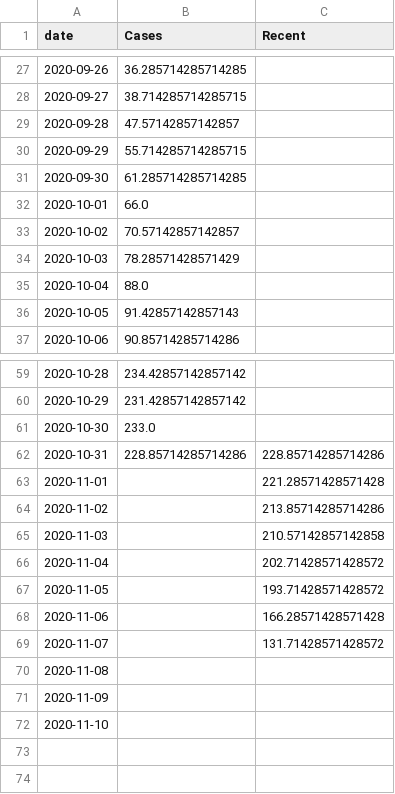
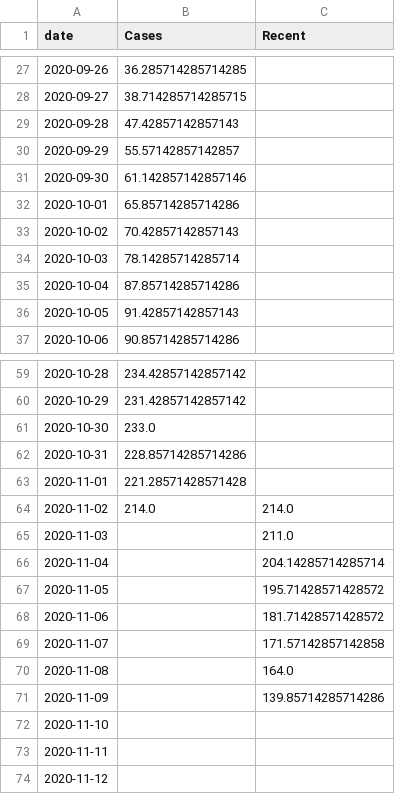
Before and after one commit to simoncook/Spectator, a CSV file: Doncaster_live_data.csv, drawn as a sheet; only a part is shown, gaps mark what is left out.

Commit message:
Python upload 14/11/2020 08:00:34

```diff
--- a/Doncaster_live_data.csv
+++ b/Doncaster_live_data.csv
@@ -28,9 +28,9 @@ date,Cases,Recent
 2020-09-27,38.714285714285715,
-2020-09-28,47.57142857142857,
-2020-09-29,55.714285714285715,
-2020-09-30,61.285714285714285,
-2020-10-01,66.0,
-2020-10-02,70.57142857142857,
-2020-10-03,78.28571428571429,
-2020-10-04,88.0,
+2020-09-28,47.42857142857143,
+2020-09-29,55.57142857142857,
+2020-09-30,61.142857142857146,
+2020-10-01,65.85714285714286,
+2020-10-02,70.42857142857143,
+2020-10-03,78.14285714285714,
+2020-10-04,87.85714285714286,
 2020-10-05,91.42857142857143,
@@ -61,12 +61,14 @@ date,Cases,Recent
 2020-10-30,233.0,
-2020-10-31,228.85714285714286,228.85714285714286
-2020-11-01,,221.28571428571428
-2020-11-02,,213.85714285714286
-2020-11-03,,210.57142857142858
-2020-11-04,,202.71428571428572
-2020-11-05,,193.71428571428572
-2020-11-06,,166.28571428571428
-2020-11-07,,131.71428571428572
-2020-11-08,,
-2020-11-09,,
+2020-10-31,228.85714285714286,
+2020-11-01,221.28571428571428,
+2020-11-02,214.0,214.0
+2020-11-03,,211.0
+2020-11-04,,204.14285714285714
+2020-11-05,,195.71428571428572
+2020-11-06,,181.71428571428572
+2020-11-07,,171.57142857142858
+2020-11-08,,164.0
+2020-11-09,,139.85714285714286
 2020-11-10,,
+2020-11-11,,
+2020-11-12,,
```
